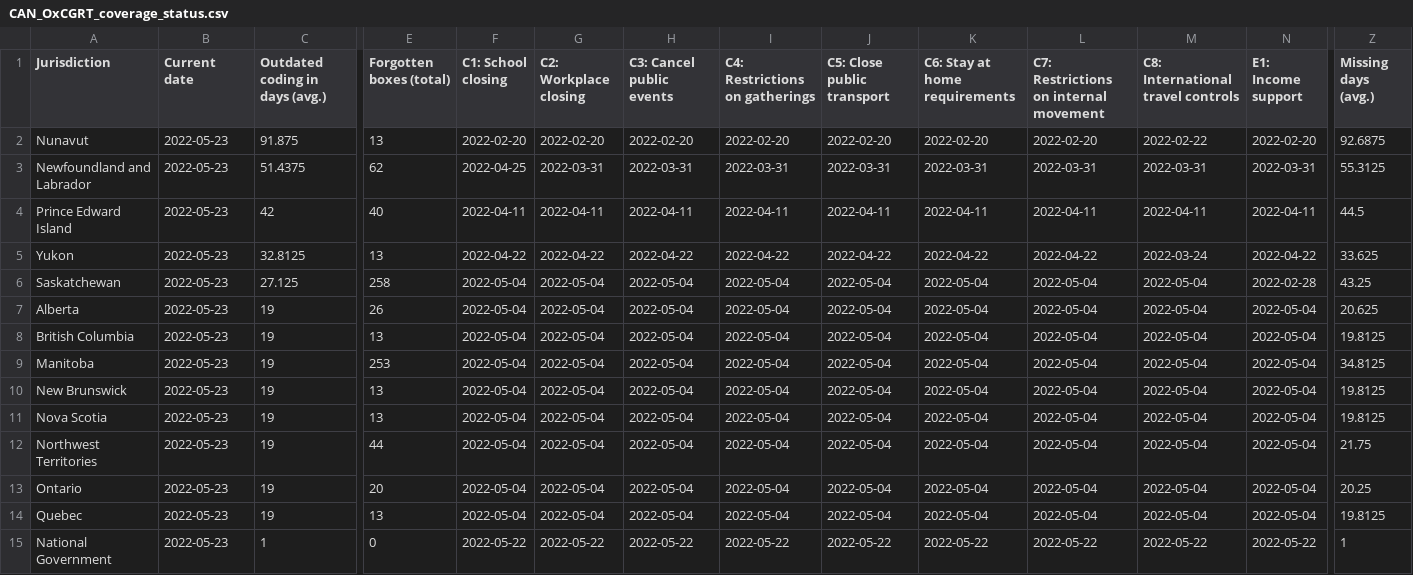
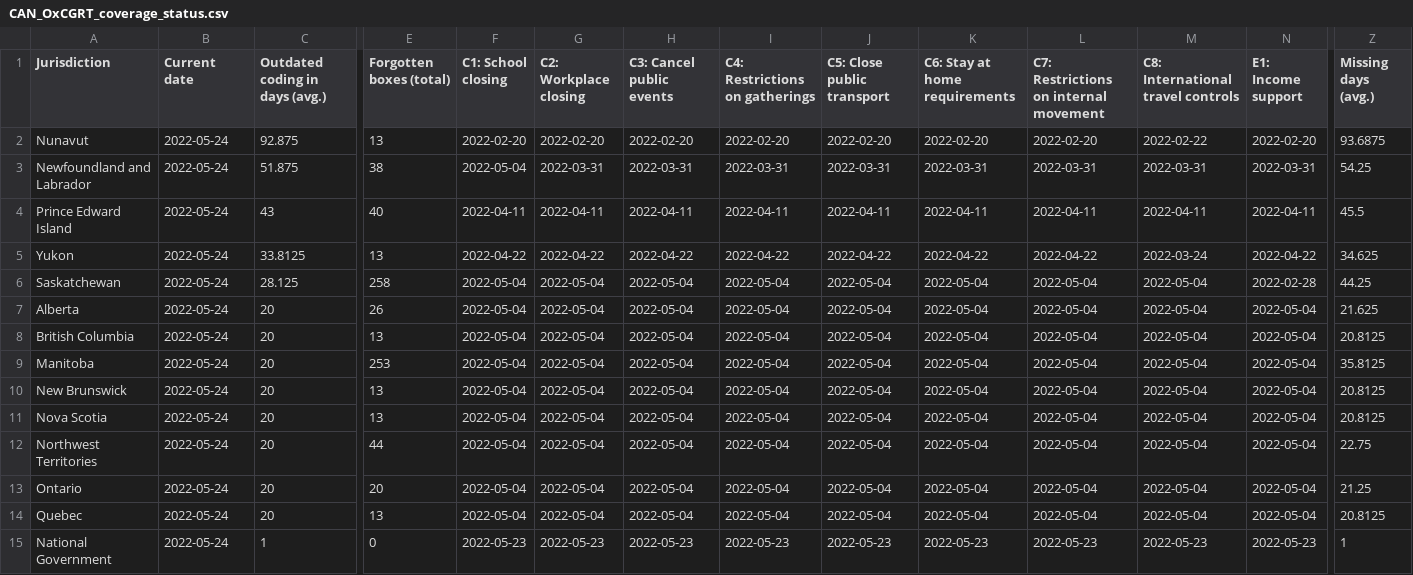
Before and after one commit to tatlowhelen/covid-policy-scratchpad, a CSV file: OxCGRT_coverage_status/CAN_OxCGRT_coverage_status.csv, drawn as a sheet; only a part is shown, gaps mark what is left out; the diff covers the shown part only; the diff names each change by its address in the sheet, - before the commit and + after, or states it on an @@ line.

```diff
--- a/OxCGRT_coverage_status/CAN_OxCGRT_coverage_status.csv
+++ b/OxCGRT_coverage_status/CAN_OxCGRT_coverage_status.csv
-B2:B15 (Current date): 2022-05-23
+B2:B15 (Current date): 2022-05-24
-C2 (Outdated coding in days (avg.)): 91.875
+C2 (Outdated coding in days (avg.)): 92.875
-Z2 (Missing days (avg.)): 92.6875
+Z2 (Missing days (avg.)): 93.6875
-C3 (Outdated coding in days (avg.)): 51.4375
+C3 (Outdated coding in days (avg.)): 51.875
-E3 (Forgotten boxes (total)): 62
+E3 (Forgotten boxes (total)): 38
-F3 (C1: School closing): 2022-04-25
+F3 (C1: School closing): 2022-05-04
-Z3 (Missing days (avg.)): 55.3125
+Z3 (Missing days (avg.)): 54.25
-C4 (Outdated coding in days (avg.)): 42
+C4 (Outdated coding in days (avg.)): 43
-Z4 (Missing days (avg.)): 44.5
+Z4 (Missing days (avg.)): 45.5
-C5 (Outdated coding in days (avg.)): 32.8125
+C5 (Outdated coding in days (avg.)): 33.8125
-Z5 (Missing days (avg.)): 33.625
+Z5 (Missing days (avg.)): 34.625
-C6 (Outdated coding in days (avg.)): 27.125
+C6 (Outdated coding in days (avg.)): 28.125
-Z6 (Missing days (avg.)): 43.25
+Z6 (Missing days (avg.)): 44.25
-C7:C14 (Outdated coding in days (avg.)): 19
+C7:C14 (Outdated coding in days (avg.)): 20
-Z7 (Missing days (avg.)): 20.625
+Z7 (Missing days (avg.)): 21.625
-Z8 (Missing days (avg.)): 19.8125
+Z8 (Missing days (avg.)): 20.8125
-Z9 (Missing days (avg.)): 34.8125
+Z9 (Missing days (avg.)): 35.8125
-Z10:Z11 (Missing days (avg.)): 19.8125
+Z10:Z11 (Missing days (avg.)): 20.8125
-Z12 (Missing days (avg.)): 21.75
+Z12 (Missing days (avg.)): 22.75
-Z13 (Missing days (avg.)): 20.25
+Z13 (Missing days (avg.)): 21.25
-Z14 (Missing days (avg.)): 19.8125
+Z14 (Missing days (avg.)): 20.8125
-F15 (C1: School closing): 2022-05-22
+F15 (C1: School closing): 2022-05-23
-G15 (C2: Workplace closing): 2022-05-22
+G15 (C2: Workplace closing): 2022-05-23
-H15 (C3: Cancel public events): 2022-05-22
+H15 (C3: Cancel public events): 2022-05-23
-I15 (C4: Restrictions on gatherings): 2022-05-22
+I15 (C4: Restrictions on gatherings): 2022-05-23
-J15 (C5: Close public transport): 2022-05-22
+J15 (C5: Close public transport): 2022-05-23
-K15 (C6: Stay at home requirements): 2022-05-22
+K15 (C6: Stay at home requirements): 2022-05-23
-L15: 2022-05-22
+L15: 2022-05-23
-M15: 2022-05-22
+M15: 2022-05-23
-N15 (E1: Income support): 2022-05-22
+N15 (E1: Income support): 2022-05-23
```
Also changed, not shown: 8 edited cells elsewhere in this file, OxCGRT_coverage_status/BRA_OxCGRT_coverage_status.csv, OxCGRT_coverage_status/CHN_OxCGRT_coverage_status.csv, 3 other files.
